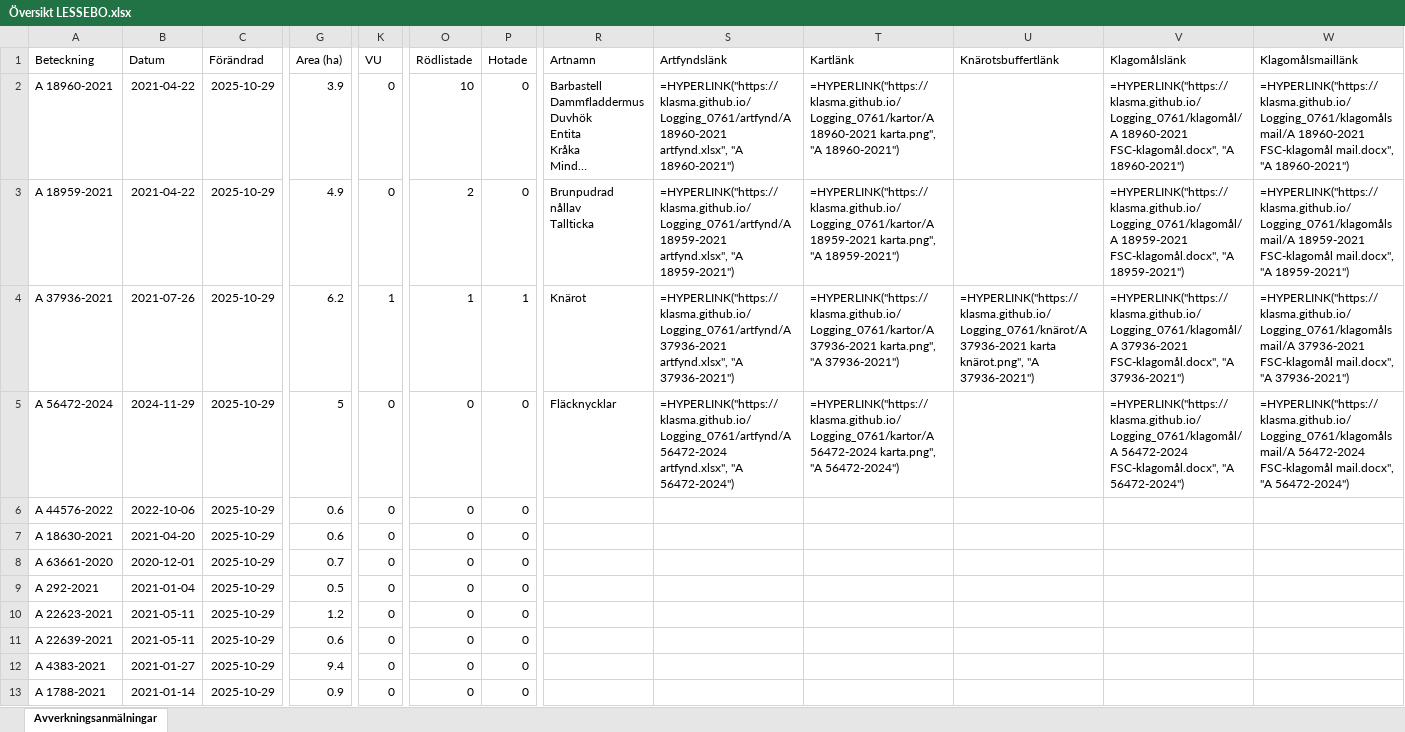
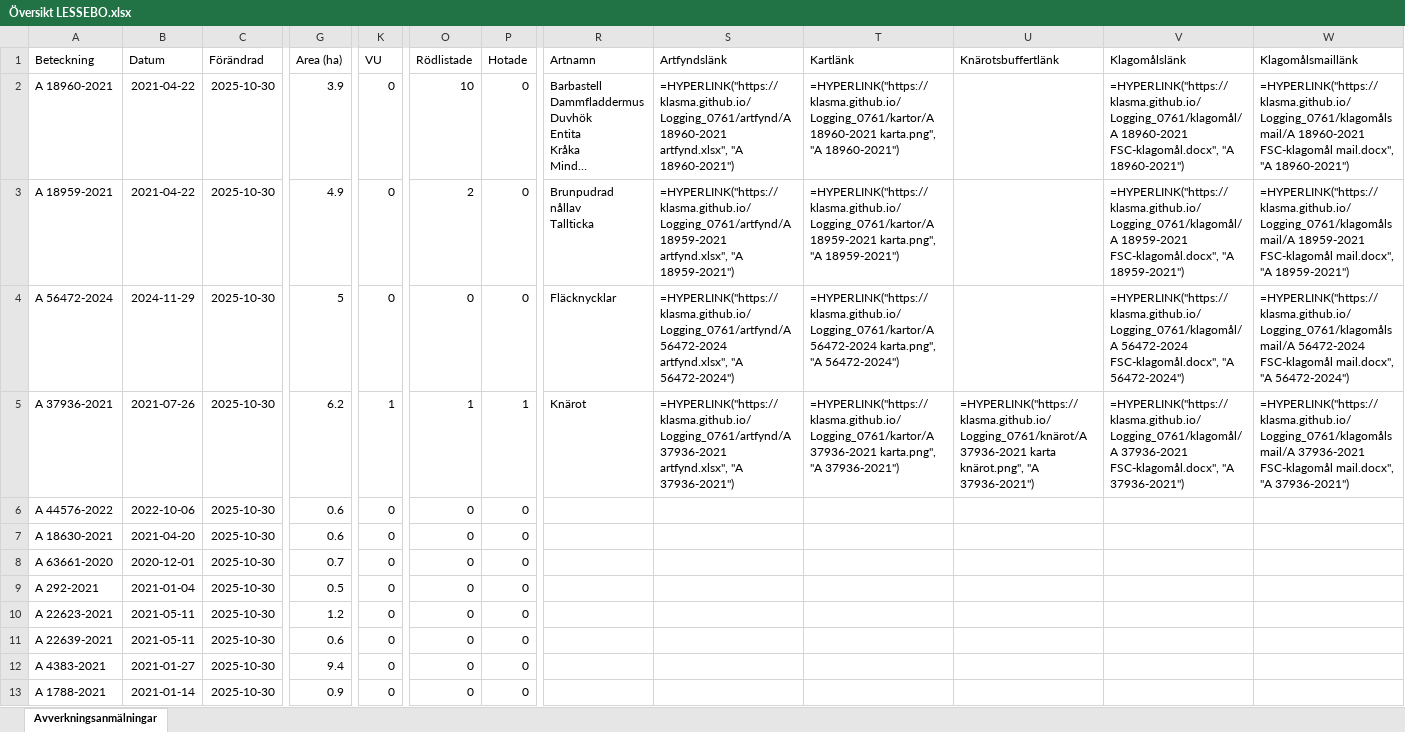
Before and after one commit to klasma/Logging_0761, an Excel workbook: Översikt LESSEBO.xlsx, sheet Avverkningsanmälningar, drawn as a sheet; only a part is shown, gaps mark what is left out; long unchanged cells end in …; values as stored, in another font and other column widths than the file's, no borders; formulas without a stored value are shown as written; the diff covers the shown part only; the diff names each change by its address in the sheet, - before the commit and + after, or states it on an @@ line.

```diff
--- a/Översikt LESSEBO.xlsx (sheet Avverkningsanmälningar)
+++ b/Översikt LESSEBO.xlsx (sheet Avverkningsanmälningar)
-C2:C13 (Förändrad): 2025-10-29
+C2:C13 (Förändrad): 2025-10-30
-A4 (Beteckning): A 37936-2021
+A4 (Beteckning): A 56472-2024
-B4 (Datum): 2021-07-26
+B4 (Datum): 2024-11-29
-G4 (Area (ha)): 6.2
+G4 (Area (ha)): 5
-K4 (VU): 1
+K4 (VU): 0
-O4 (Rödlistade): 1
+O4 (Rödlistade): 0
-P4 (Hotade): 1
+P4 (Hotade): 0
-R4 (Artnamn): Knärot
+R4 (Artnamn): Fläcknycklar
-S4 (Artfyndslänk): =HYPERLINK("https://klasma.github.io/Logging_0761/artfynd/A 37936-2021 artfynd.xlsx", "A 37936-2021")
+S4 (Artfyndslänk): =HYPERLINK("https://klasma.github.io/Logging_0761/artfynd/A 56472-2024 artfynd.xlsx", "A 56472-2024")
-T4 (Kartlänk): =HYPERLINK("https://klasma.github.io/Logging_0761/kartor/A 37936-2021 karta.png", "A 37936-2021")
+T4 (Kartlänk): =HYPERLINK("https://klasma.github.io/Logging_0761/kartor/A 56472-2024 karta.png", "A 56472-2024")
-U4 (Knärotsbuffertlänk): =HYPERLINK("https://klasma.github.io/Logging_0761/knärot/A 37936-2021 karta knärot.png", "A 37936-2021")
+U4 (Knärotsbuffertlänk): (empty)
-V4 (Klagomålslänk): =HYPERLINK("https://klasma.github.io/Logging_0761/klagomål/A 37936-2021 FSC-klagomål.docx", "A 37936-2021")
+V4 (Klagomålslänk): =HYPERLINK("https://klasma.github.io/Logging_0761/klagomål/A 56472-2024 FSC-klagomål.docx", "A 56472-2024")
-W4 (Klagomålsmaillänk): =HYPERLINK("https://klasma.github.io/Logging_0761/klagomålsmail/A 37936-2021 FSC-klagomål mail.docx", "A 37936-2021")
+W4 (Klagomålsmaillänk): =HYPERLINK("https://klasma.github.io/Logging_0761/klagomålsmail/A 56472-2024 FSC-klagomål mail.docx", "A 56472-2024")
-A5 (Beteckning): A 56472-2024
+A5 (Beteckning): A 37936-2021
-B5 (Datum): 2024-11-29
+B5 (Datum): 2021-07-26
-G5 (Area (ha)): 5
+G5 (Area (ha)): 6.2
-K5 (VU): 0
+K5 (VU): 1
-O5 (Rödlistade): 0
+O5 (Rödlistade): 1
-P5 (Hotade): 0
+P5 (Hotade): 1
-R5 (Artnamn): Fläcknycklar
+R5 (Artnamn): Knärot
-S5 (Artfyndslänk): =HYPERLINK("https://klasma.github.io/Logging_0761/artfynd/A 56472-2024 artfynd.xlsx", "A 56472-2024")
+S5 (Artfyndslänk): =HYPERLINK("https://klasma.github.io/Logging_0761/artfynd/A 37936-2021 artfynd.xlsx", "A 37936-2021")
-T5 (Kartlänk): =HYPERLINK("https://klasma.github.io/Logging_0761/kartor/A 56472-2024 karta.png", "A 56472-2024")
+T5 (Kartlänk): =HYPERLINK("https://klasma.github.io/Logging_0761/kartor/A 37936-2021 karta.png", "A 37936-2021")
-U5 (Knärotsbuffertlänk): (empty)
+U5 (Knärotsbuffertlänk): =HYPERLINK("https://klasma.github.io/Logging_0761/knärot/A 37936-2021 karta knärot.png", "A 37936-2021")
-V5 (Klagomålslänk): =HYPERLINK("https://klasma.github.io/Logging_0761/klagomål/A 56472-2024 FSC-klagomål.docx", "A 56472-2024")
+V5 (Klagomålslänk): =HYPERLINK("https://klasma.github.io/Logging_0761/klagomål/A 37936-2021 FSC-klagomål.docx", "A 37936-2021")
-W5 (Klagomålsmaillänk): =HYPERLINK("https://klasma.github.io/Logging_0761/klagomålsmail/A 56472-2024 FSC-klagomål mail.docx", "A 56472-2024")
+W5 (Klagomålsmaillänk): =HYPERLINK("https://klasma.github.io/Logging_0761/klagomålsmail/A 37936-2021 FSC-klagomål mail.docx", "A 37936-2021")
```
Also changed, not shown: 1200 edited cells elsewhere in this sheet, artfynd/A 18959-2021 artfynd.xlsx, artfynd/A 18960-2021 artfynd.xlsx, 20 other files.
